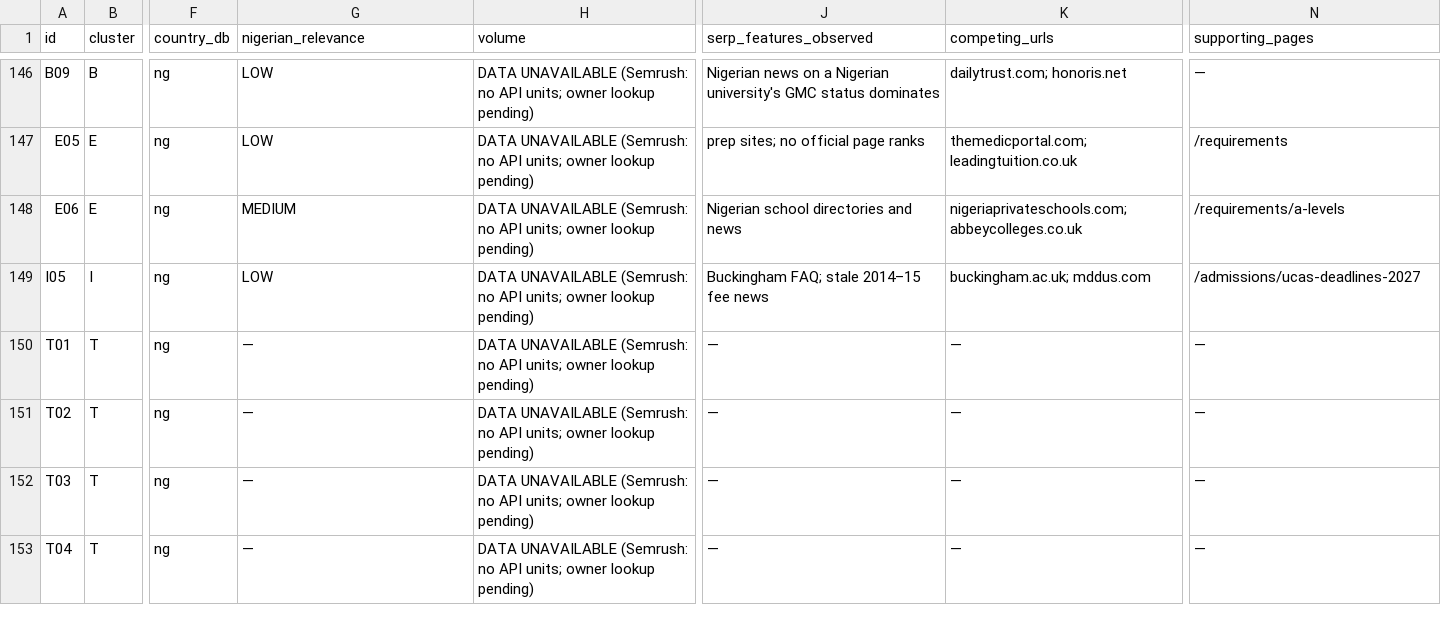
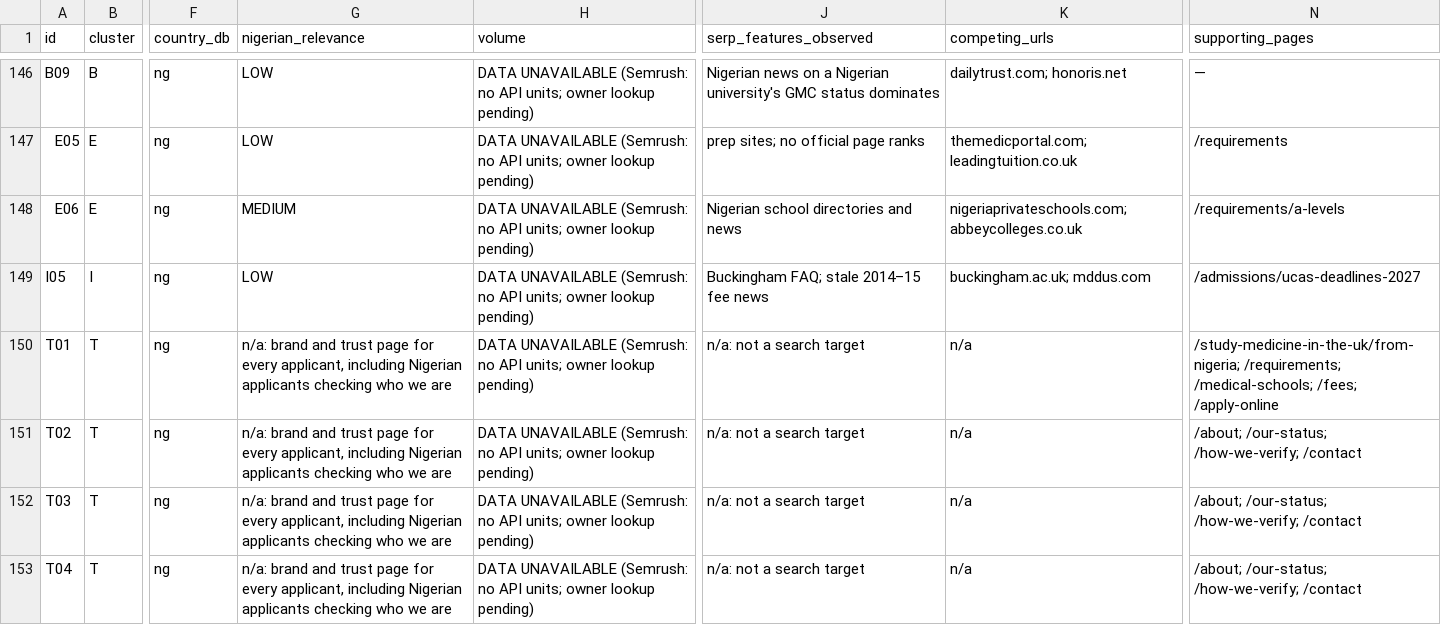
Before and after one commit to bigbossua/studymedicineuknigeria, a CSV file: data/seo/decision-register.csv, drawn as a sheet; only a part is shown, gaps mark what is left out; the diff covers the shown part only; the diff names each change by its address in the sheet, - before the commit and + after, or states it on an @@ line.

```diff
--- a/data/seo/decision-register.csv
+++ b/data/seo/decision-register.csv
-G150:G153 (nigerian_relevance): —
+G150:G153 (nigerian_relevance): n/a: brand and trust page for every applicant, including Nigerian applicants checking who we are
-J150:J153 (serp_features_observed): —
+J150:J153 (serp_features_observed): n/a: not a search target
-K150:K153 (competing_urls): —
+K150:K153 (competing_urls): n/a
-N150 (supporting_pages): —
+N150 (supporting_pages): /study-medicine-in-the-uk/from-nigeria; /requirements; /medical-schools; /fees; /apply-online
-N151:N153 (supporting_pages): —
+N151:N153 (supporting_pages): /about; /our-status; /how-we-verify; /contact
```
Also changed, not shown: 17 edited cells elsewhere in this file, 3 other files.
